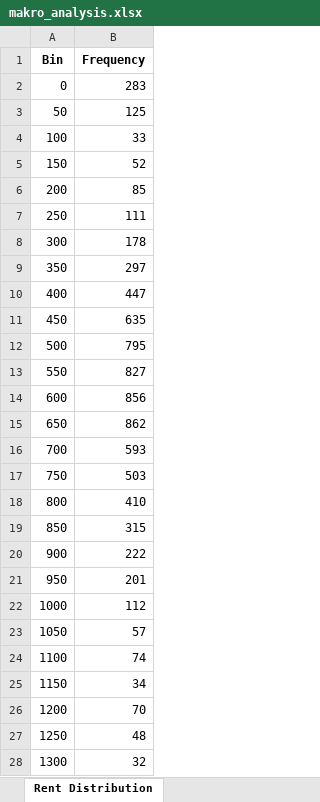
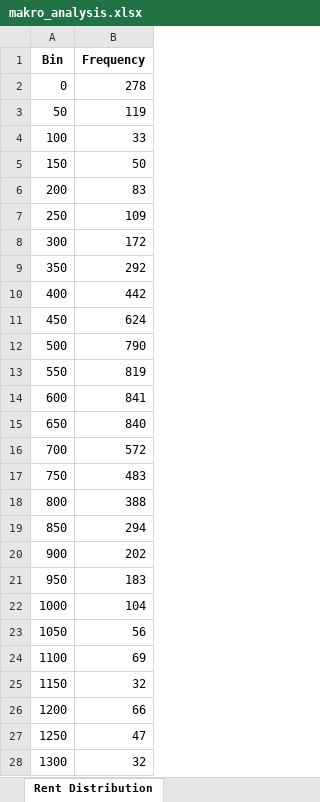
Before and after one commit to pascals00/WG-Gesucht, an Excel workbook: DataAnalysis/Data/output/makro_analysis.xlsx, sheet Rent Distribution, drawn as a sheet; only a part is shown; values as stored, in another font and other column widths than the file's, no borders; the diff covers the shown part only; the diff names each change by its address in the sheet, - before the commit and + after, or states it on an @@ line.

```diff
--- a/DataAnalysis/Data/output/makro_analysis.xlsx (sheet Rent Distribution)
+++ b/DataAnalysis/Data/output/makro_analysis.xlsx (sheet Rent Distribution)
-B2 (Frequency): 283
+B2 (Frequency): 278
-B3 (Frequency): 125
+B3 (Frequency): 119
-B5 (Frequency): 52
+B5 (Frequency): 50
-B6 (Frequency): 85
+B6 (Frequency): 83
-B7 (Frequency): 111
+B7 (Frequency): 109
-B8 (Frequency): 178
+B8 (Frequency): 172
-B9 (Frequency): 297
+B9 (Frequency): 292
-B10 (Frequency): 447
+B10 (Frequency): 442
-B11 (Frequency): 635
+B11 (Frequency): 624
-B12 (Frequency): 795
+B12 (Frequency): 790
-B13 (Frequency): 827
+B13 (Frequency): 819
-B14 (Frequency): 856
+B14 (Frequency): 841
-B15 (Frequency): 862
+B15 (Frequency): 840
-B16 (Frequency): 593
+B16 (Frequency): 572
-B17 (Frequency): 503
+B17 (Frequency): 483
-B18 (Frequency): 410
+B18 (Frequency): 388
-B19 (Frequency): 315
+B19 (Frequency): 294
-B20 (Frequency): 222
+B20 (Frequency): 202
-B21 (Frequency): 201
+B21 (Frequency): 183
-B22 (Frequency): 112
+B22 (Frequency): 104
-B23 (Frequency): 57
+B23 (Frequency): 56
-B24 (Frequency): 74
+B24 (Frequency): 69
-B25 (Frequency): 34
+B25 (Frequency): 32
-B26 (Frequency): 70
+B26 (Frequency): 66
-B27 (Frequency): 48
+B27 (Frequency): 47
```
Also changed, not shown: 3 edited cells elsewhere in this sheet, sheet Squaremeter Price Distribution, sheet Room Size Distribution, DataAnalysis/Data/output/price_analysis.xlsx, 9 other files.
